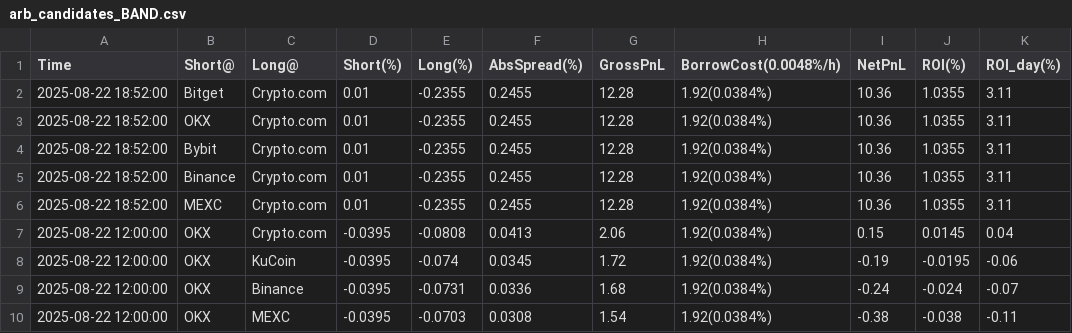
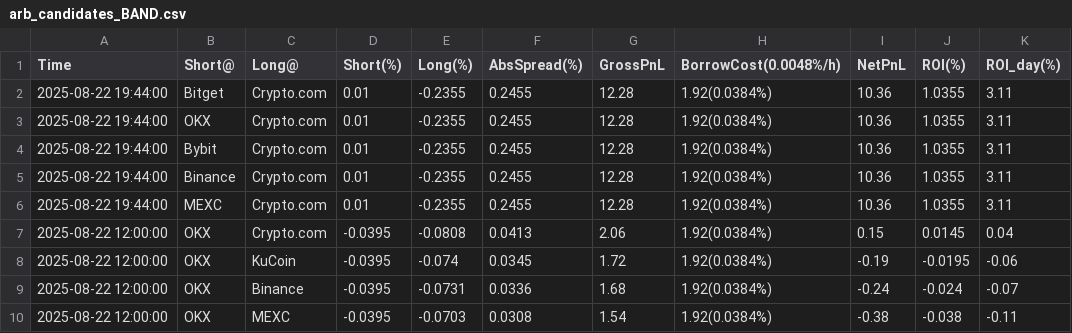
Before and after one commit to aerist123/funding-data, a CSV file: public/data/arb_candidates_BAND.csv, drawn as a sheet; only a part is shown; the diff names each change by its address in the sheet, - before the commit and + after, or states it on an @@ line.

```diff
--- a/public/data/arb_candidates_BAND.csv
+++ b/public/data/arb_candidates_BAND.csv
-A2:A6 (Time): 2025-08-22 18:52:00
+A2:A6 (Time): 2025-08-22 19:44:00
```
Also changed, not shown: public/data/arb_candidates_BTC.csv, public/data/arb_candidates_CVC.csv, 5 other files.
